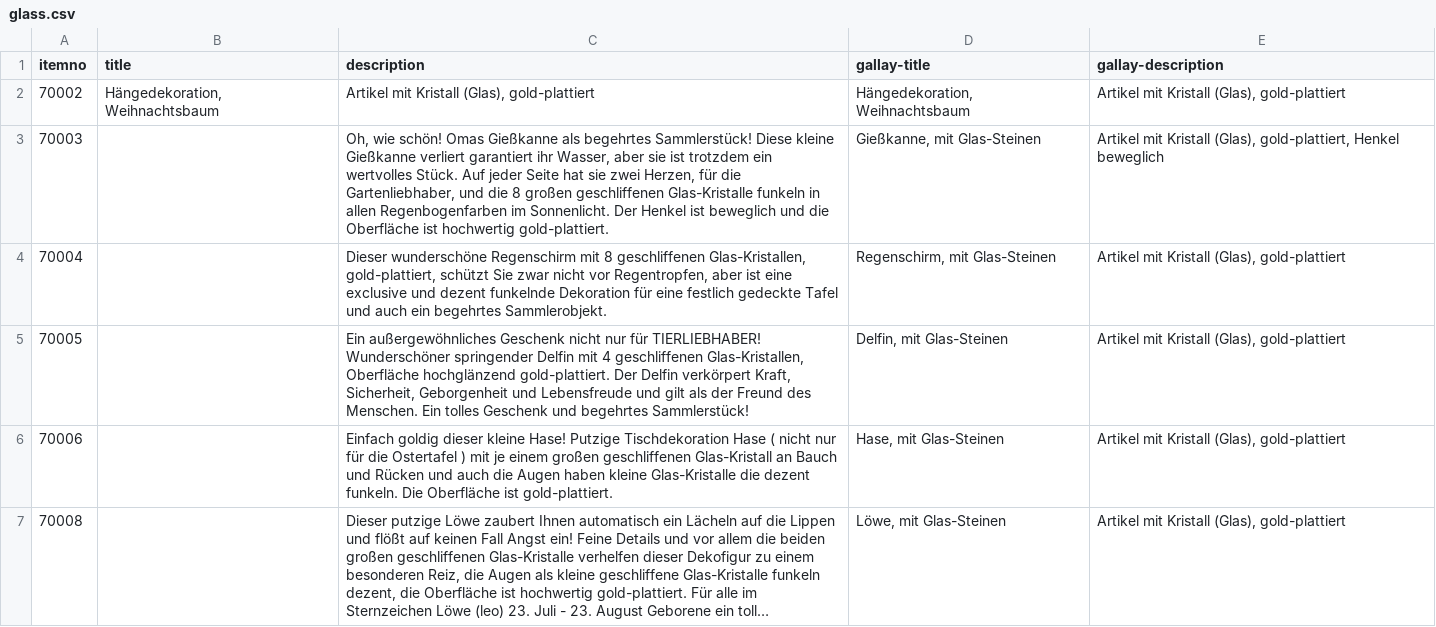
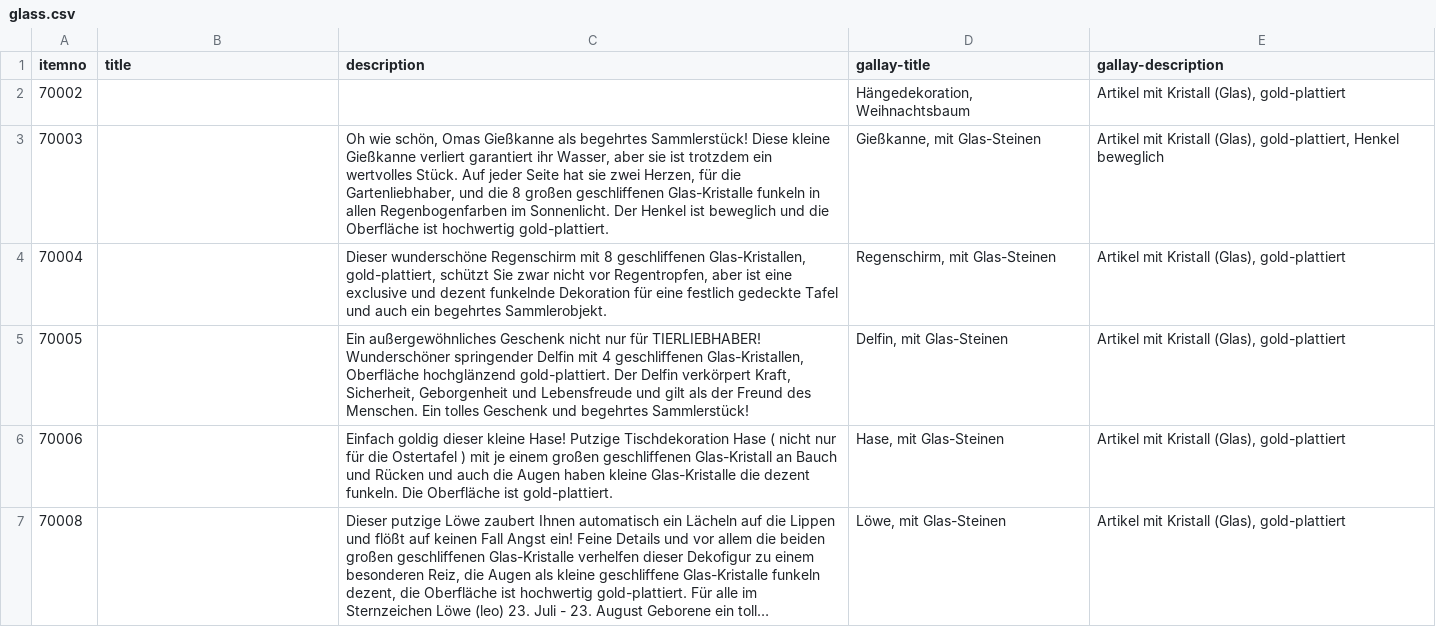
Before and after one commit to cbs68/products, a CSV file: de/glass.csv, drawn as a sheet; only a part is shown; long unchanged cells end in ….

```diff
--- a/de/glass.csv
+++ b/de/glass.csv
@@ -1,4 +1,4 @@
 itemno;title;description;gallay-title;gallay-description
-70002;Hängedekoration, Weihnachtsbaum;Artikel mit Kristall (Glas), gold-plattiert;Hängedekoration, Weihnachtsbaum;Artikel mit Kristall (Glas), gold-plattiert
-70003;;Oh, wie schön! Omas Gießkanne als begehrtes Sammlerstück! Diese kleine Gießkanne verliert garantiert ihr Wasser, aber sie ist trotzdem ein wertvolles Stück. Auf jeder Seite hat sie zwei Herzen, für die Gartenliebhaber, und die 8 großen geschliffenen Glas-Kristalle funkeln in allen Regenbogenfarben im Sonnenlicht. Der Henkel ist beweglich und die Oberfläche ist hochwertig gold-plattiert.;Gießkanne, mit Glas-Steinen;Artikel mit Kristall (Glas), gold-plattiert, Henkel beweglich
+70002;;;Hängedekoration, Weihnachtsbaum;Artikel mit Kristall (Glas), gold-plattiert
+70003;;Oh wie schön, Omas Gießkanne als begehrtes Sammlerstück! Diese kleine Gießkanne verliert garantiert ihr Wasser, aber sie ist trotzdem ein wertvolles Stück. Auf jeder Seite hat sie zwei Herzen, für die Gartenliebhaber, und die 8 großen geschliffenen Glas-Kristalle funkeln in allen Regenbogenfarben im Sonnenlicht. Der Henkel ist beweglich und die Oberfläche ist hochwertig gold-plattiert.;Gießkanne, mit Glas-Steinen;Artikel mit Kristall (Glas), gold-plattiert, Henkel beweglich
 70004;;Dieser wunderschöne Regenschirm mit 8 geschliffenen Glas-Kristallen, gold-plattiert, schützt Sie zwar nicht vor Regentropfen, aber ist eine exclusive und dezent funkelnde Dekoration für eine festlich gedeckte Tafel und auch ein begehrtes Sammlerobjekt.;Regenschirm, mit Glas-Steinen;Artikel mit Kristall (Glas), gold-plattiert
```
Also changed, not shown: de/gold.csv, en/gold.csv.
